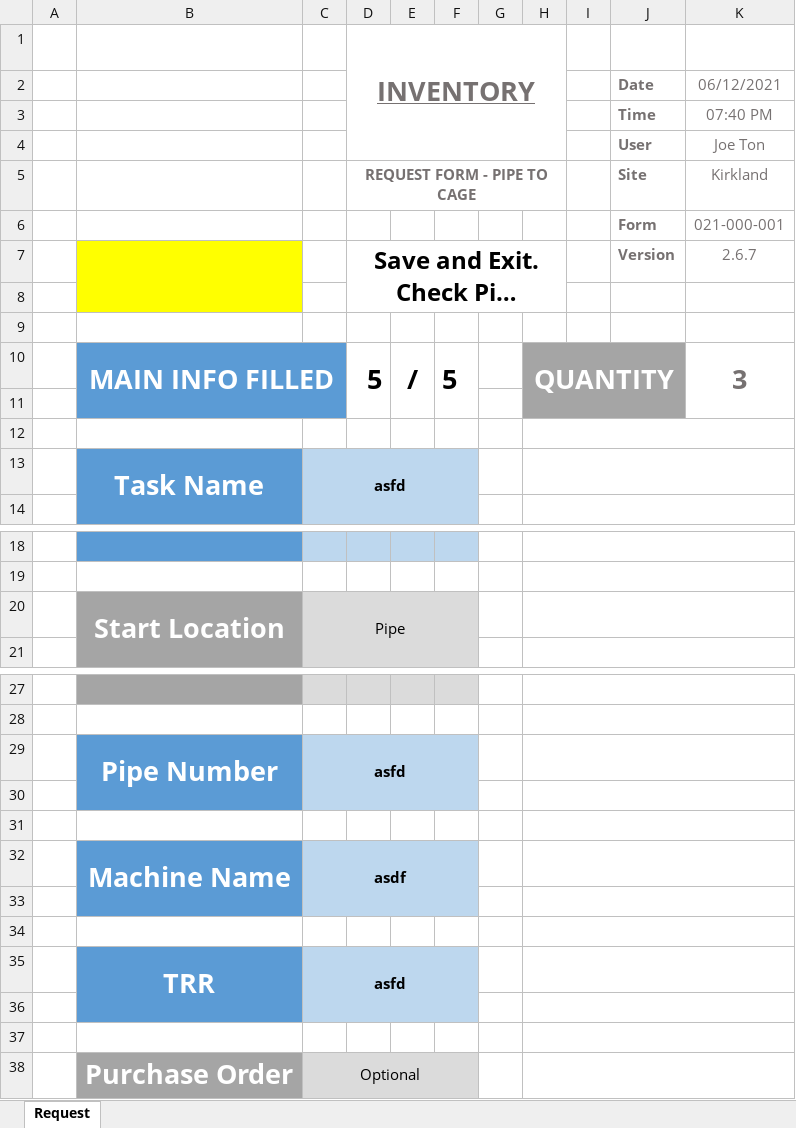
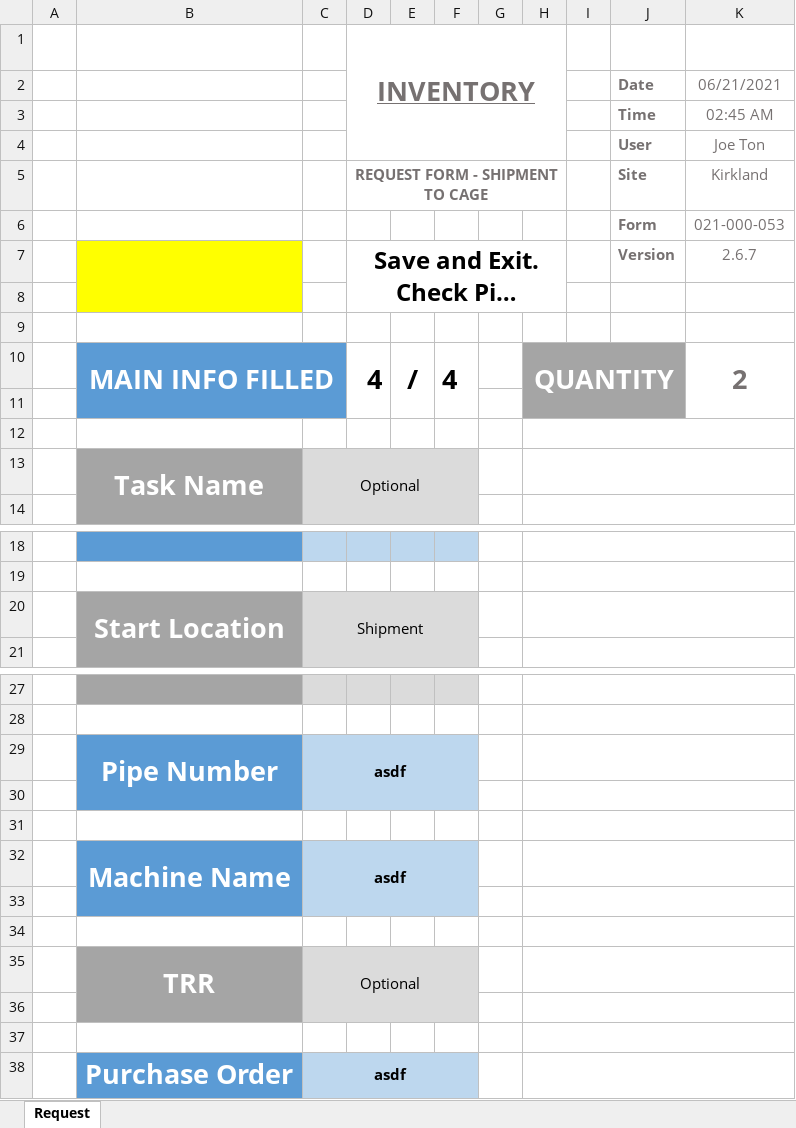
Before and after one commit to monkeyman51/VSE_PipeCleaner_2, an Excel workbook: request_form.xlsx, sheet Request, drawn as a sheet; only a part is shown, gaps mark what is left out; long unchanged cells end in …; values as stored, in another font and other column widths than the file's, no borders; charts and pictures and conditional formats not drawn; the diff names each change by its address in the sheet, - before the commit and + after, or states it on an @@ line.

```diff
--- a/request_form.xlsx (sheet Request)
+++ b/request_form.xlsx (sheet Request)
-K2: 06/12/2021
+K2: 06/21/2021
-K3 (06/21/2021): 07:40 PM
+K3 (06/21/2021): 02:45 AM
-D5: REQUEST FORM - PIPE TO CAGE
+D5: REQUEST FORM - SHIPMENT TO CAGE
-K6 (06/21/2021): 021-000-001
+K6 (06/21/2021): 021-000-053
-D10: 5
+D10: 4
-F10: 5
+F10: 4
-K10 (06/21/2021): 3
+K10 (06/21/2021): 2
-B13 fill: #5B9BD5
+B13 fill: #A5A5A5
-C13: asfd
+C13: Optional
@@ C13 fill: #BDD7EE → #DBDBDB, bold: on → off @@
-C20: Pipe
+C20: Shipment
-C29: asfd
+C29: asdf
-B35 fill: #5B9BD5
+B35 fill: #A5A5A5
-C35: asfd
+C35: Optional
@@ C35 fill: #BDD7EE → #DBDBDB, bold: on → off @@
-B38 fill: #A5A5A5
+B38 fill: #5B9BD5
-C38: Optional
+C38: asdf
@@ C38 fill: #DBDBDB → #BDD7EE, bold: off → on @@
```
Also changed, not shown: formulas that keep their value, pipes/main_dashboard.xlsx, settings/request_template.xlsx, 39 other files.
